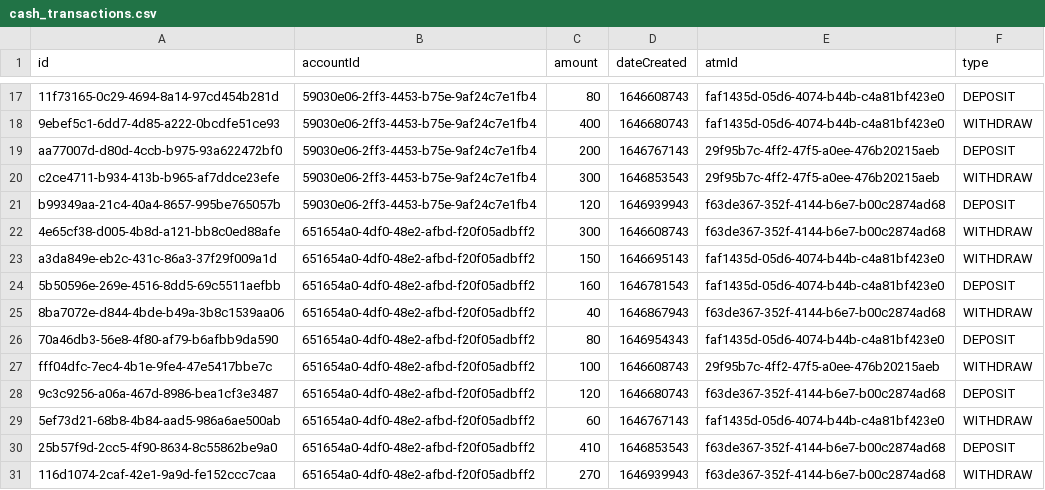
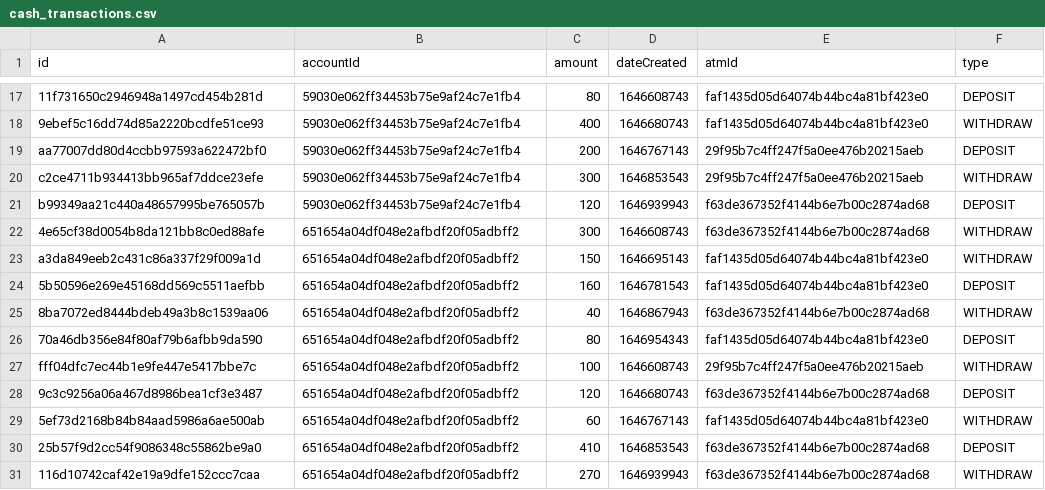
Before and after one commit to luazhizhan/CSC1009-ATM-CLI, a CSV file: app/src/main/resources/Transaction/cash_transactions.csv, drawn as a sheet; only a part is shown, gaps mark what is left out; the diff covers the shown part only; the diff names each change by its address in the sheet, - before the commit and + after, or states it on an @@ line.

```diff
--- a/app/src/main/resources/Transaction/cash_transactions.csv
+++ b/app/src/main/resources/Transaction/cash_transactions.csv
-A17 (id): 11f73165-0c29-4694-8a14-97cd454b281d
+A17 (id): 11f731650c2946948a1497cd454b281d
-B17:B21 (accountId): 59030e06-2ff3-4453-b75e-9af24c7e1fb4
+B17:B21 (accountId): 59030e062ff34453b75e9af24c7e1fb4
-E17:E18 (atmId): faf1435d-05d6-4074-b44b-c4a81bf423e0
+E17:E18 (atmId): faf1435d05d64074b44bc4a81bf423e0
-A18 (id): 9ebef5c1-6dd7-4d85-a222-0bcdfe51ce93
+A18 (id): 9ebef5c16dd74d85a2220bcdfe51ce93
-A19 (id): aa77007d-d80d-4ccb-b975-93a622472bf0
+A19 (id): aa77007dd80d4ccbb97593a622472bf0
-E19:E20 (atmId): 29f95b7c-4ff2-47f5-a0ee-476b20215aeb
+E19:E20 (atmId): 29f95b7c4ff247f5a0ee476b20215aeb
-A20 (id): c2ce4711-b934-413b-b965-af7ddce23efe
+A20 (id): c2ce4711b934413bb965af7ddce23efe
-A21 (id): b99349aa-21c4-40a4-8657-995be765057b
+A21 (id): b99349aa21c440a48657995be765057b
-E21:E22 (atmId): f63de367-352f-4144-b6e7-b00c2874ad68
+E21:E22 (atmId): f63de367352f4144b6e7b00c2874ad68
-A22 (id): 4e65cf38-d005-4b8d-a121-bb8c0ed88afe
+A22 (id): 4e65cf38d0054b8da121bb8c0ed88afe
-B22:B31 (accountId): 651654a0-4df0-48e2-afbd-f20f05adbff2
+B22:B31 (accountId): 651654a04df048e2afbdf20f05adbff2
-A23 (id): a3da849e-eb2c-431c-86a3-37f29f009a1d
+A23 (id): a3da849eeb2c431c86a337f29f009a1d
-E23:E24 (atmId): faf1435d-05d6-4074-b44b-c4a81bf423e0
+E23:E24 (atmId): faf1435d05d64074b44bc4a81bf423e0
-A24 (id): 5b50596e-269e-4516-8dd5-69c5511aefbb
+A24 (id): 5b50596e269e45168dd569c5511aefbb
-A25 (id): 8ba7072e-d844-4bde-b49a-3b8c1539aa06
+A25 (id): 8ba7072ed8444bdeb49a3b8c1539aa06
-E25 (atmId): f63de367-352f-4144-b6e7-b00c2874ad68
+E25 (atmId): f63de367352f4144b6e7b00c2874ad68
-A26 (id): 70a46db3-56e8-4f80-af79-b6afbb9da590
+A26 (id): 70a46db356e84f80af79b6afbb9da590
-E26 (atmId): faf1435d-05d6-4074-b44b-c4a81bf423e0
+E26 (atmId): faf1435d05d64074b44bc4a81bf423e0
-A27 (id): fff04dfc-7ec4-4b1e-9fe4-47e5417bbe7c
+A27 (id): fff04dfc7ec44b1e9fe447e5417bbe7c
-E27 (atmId): 29f95b7c-4ff2-47f5-a0ee-476b20215aeb
+E27 (atmId): 29f95b7c4ff247f5a0ee476b20215aeb
-A28 (id): 9c3c9256-a06a-467d-8986-bea1cf3e3487
+A28 (id): 9c3c9256a06a467d8986bea1cf3e3487
-E28 (atmId): f63de367-352f-4144-b6e7-b00c2874ad68
+E28 (atmId): f63de367352f4144b6e7b00c2874ad68
-A29 (id): 5ef73d21-68b8-4b84-aad5-986a6ae500ab
+A29 (id): 5ef73d2168b84b84aad5986a6ae500ab
-E29 (atmId): faf1435d-05d6-4074-b44b-c4a81bf423e0
+E29 (atmId): faf1435d05d64074b44bc4a81bf423e0
-A30 (id): 25b57f9d-2cc5-4f90-8634-8c55862be9a0
+A30 (id): 25b57f9d2cc54f9086348c55862be9a0
-E30:E31 (atmId): f63de367-352f-4144-b6e7-b00c2874ad68
+E30:E31 (atmId): f63de367352f4144b6e7b00c2874ad68
-A31 (id): 116d1074-2caf-42e1-9a9d-fe152ccc7caa
+A31 (id): 116d10742caf42e19a9dfe152ccc7caa
```
Also changed, not shown: 45 edited cells elsewhere in this file, app/src/main/resources/Transaction/transfer_transactions.csv, 6 other files.
